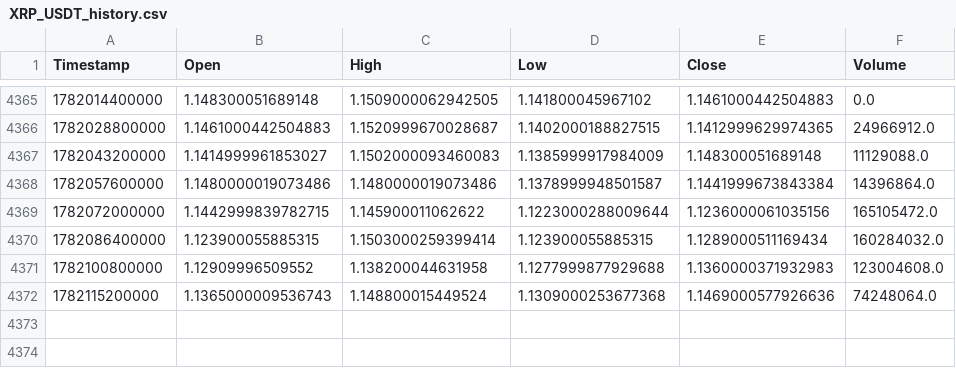
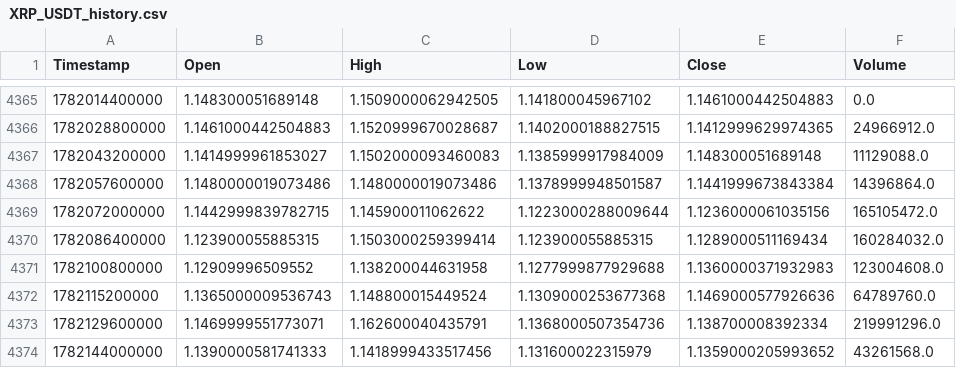
Before and after one commit to KamranPA/Trading-bot-roor, a CSV file: data/4h/XRP_USDT_history.csv, drawn as a sheet; only a part is shown, gaps mark what is left out.

```diff
--- a/data/4h/XRP_USDT_history.csv
+++ b/data/4h/XRP_USDT_history.csv
@@ -4371,2 +4371,4 @@ Timestamp,Open,High,Low,Close,Volume
 1782100800000,1.12909996509552,1.138200044631958,1.1277999877929688,1.1360000371932983,123004608.0
-1782115200000,1.1365000009536743,1.148800015449524,1.1309000253677368,1.1469000577926636,74248064.0
+1782115200000,1.1365000009536743,1.148800015449524,1.1309000253677368,1.1469000577926636,64789760.0
+1782129600000,1.1469999551773071,1.162600040435791,1.1368000507354736,1.138700008392334,219991296.0
+1782144000000,1.1390000581741333,1.1418999433517456,1.131600022315979,1.1359000205993652,43261568.0
```
Also changed, not shown: data/4h/ATOM_USDT_history.csv, data/4h/DOT_USDT_history.csv, 9 other files.
